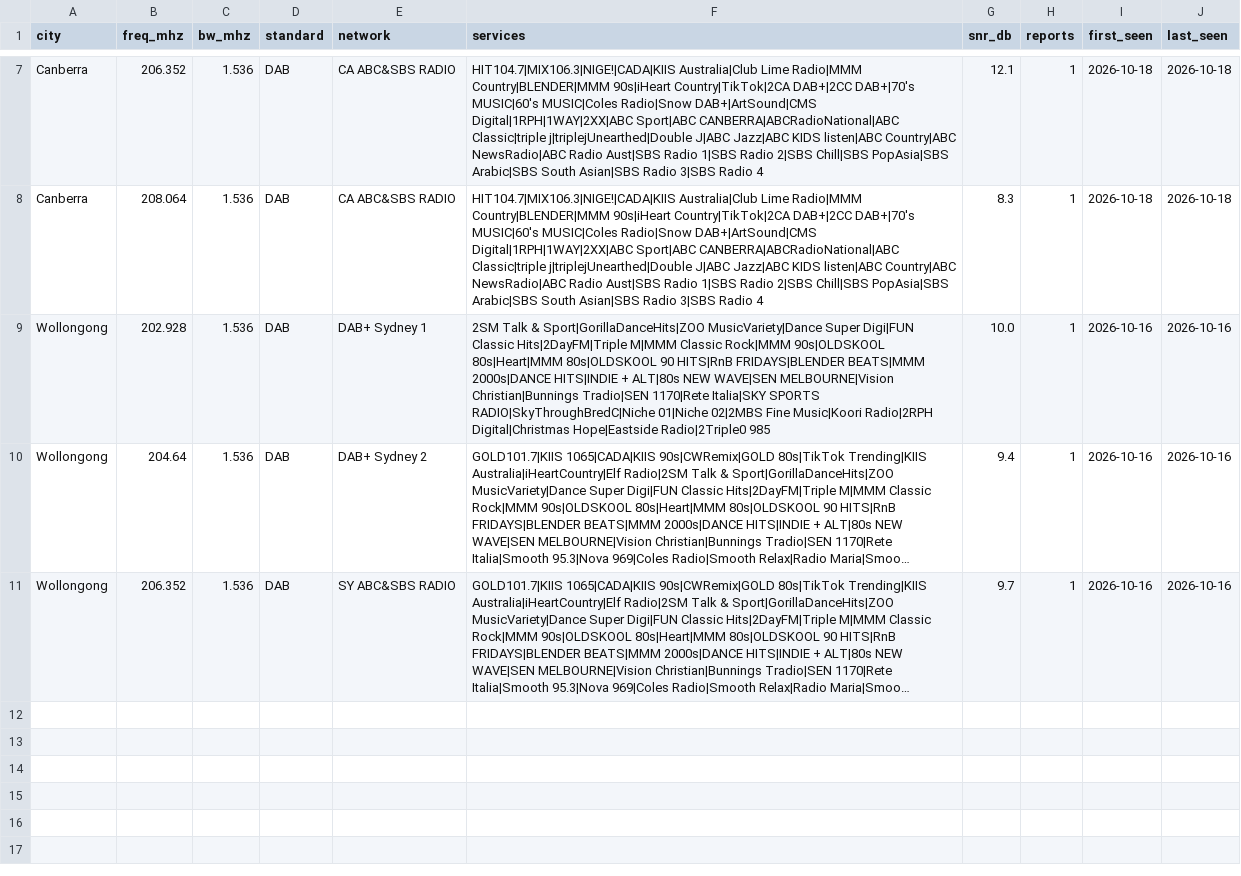
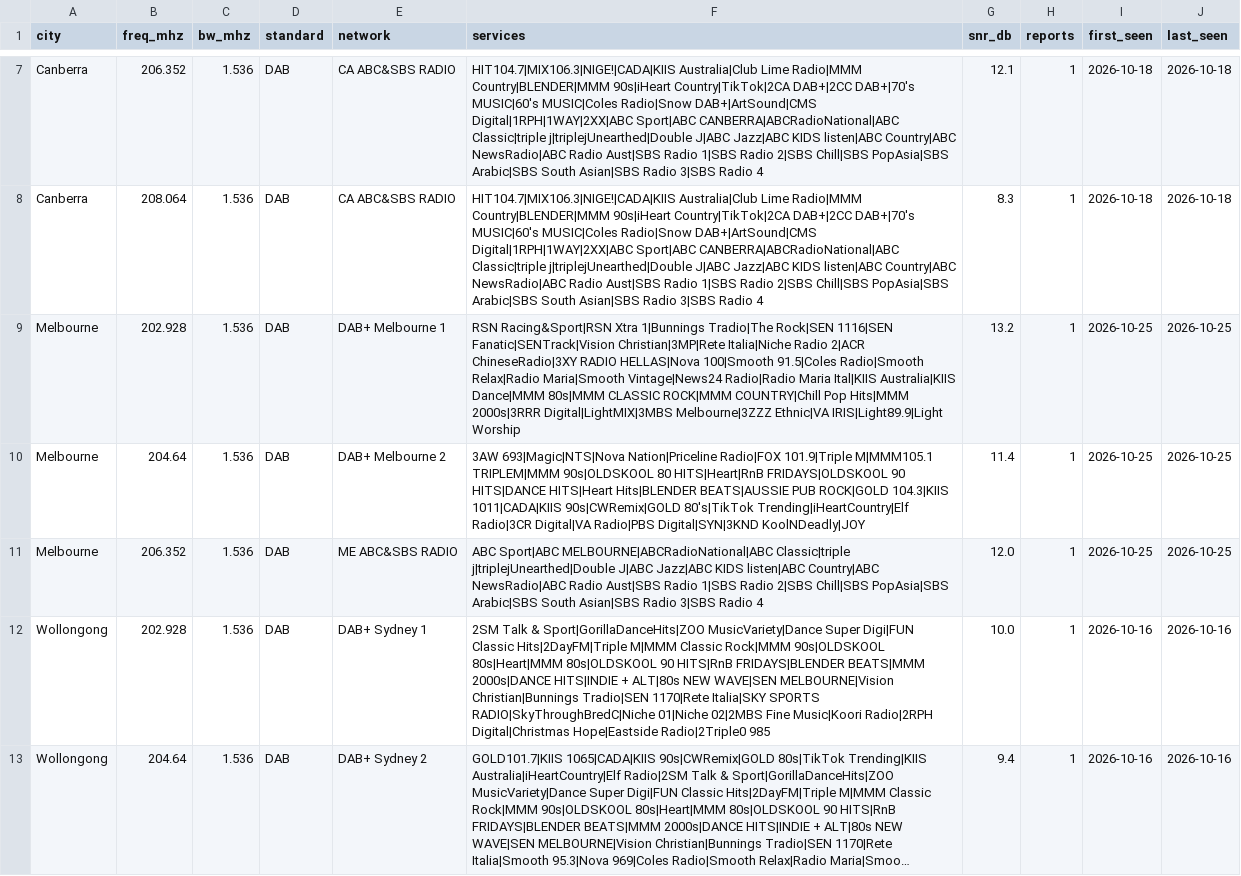
Before and after one commit to adswill/OnAir-channels, a CSV file: dab/AU.csv, drawn as a sheet; only a part is shown, gaps mark what is left out; the shorter side is filled out with more unchanged rows; long unchanged cells end in …; the diff names each change by its address in the sheet, - before the commit and + after, or states it on an @@ line.

```diff
--- a/dab/AU.csv
+++ b/dab/AU.csv
+row 9: Melbourne | 202.928 | 1.536 | DAB | DAB+ Melbourne 1 | RSN Racing&Sport|RSN Xtra 1|Bunnings Tradio|The Rock|SEN 1116|SEN Fanatic|SENTrack|Vision Christian|3MP|Rete Italia|Niche Radio 2|ACR ChineseRadio|3XY RADIO HELLAS|Nova 100|Smooth 91.5|Coles Radio|Smooth Relax|Radio Maria|Smooth Vintage|News24 Radio|Radio Maria Ital|KIIS Australia|KIIS Dance|MMM 80s|MMM CLASSIC ROCK|MMM COUNTRY|Chill Pop Hits|MMM 2000s|3RRR Digital|LightMIX|3MBS Melbourne|3ZZZ Ethnic|VA IRIS|Light89.9|Light Worship | 13.2 | 1 | 2026-10-25 | 2026-10-25
+row 10: Melbourne | 204.64 | 1.536 | DAB | DAB+ Melbourne 2 | 3AW 693|Magic|NTS|Nova Nation|Priceline Radio|FOX 101.9|Triple M|MMM105.1 TRIPLEM|MMM 90s|OLDSKOOL 80 HITS|Heart|RnB FRIDAYS|OLDSKOOL 90 HITS|DANCE HITS|Heart Hits|BLENDER BEATS|AUSSIE PUB ROCK|GOLD 104.3|KIIS 1011|CADA|KIIS 90s|CWRemix|GOLD 80's|TikTok Trending|iHeartCountry|Elf Radio|3CR Digital|VA Radio|PBS Digital|SYN|3KND KoolNDeadly|JOY | 11.4 | 1 | 2026-10-25 | 2026-10-25
+row 11: Melbourne | 206.352 | 1.536 | DAB | ME ABC&SBS RADIO | ABC Sport|ABC MELBOURNE|ABCRadioNational|ABC Classic|triple j|triplejUnearthed|Double J|ABC Jazz|ABC KIDS listen|ABC Country|ABC NewsRadio|ABC Radio Aust|SBS Radio 1|SBS Radio 2|SBS Chill|SBS PopAsia|SBS Arabic|SBS South Asian|SBS Radio 3|SBS Radio 4 | 12.0 | 1 | 2026-10-25 | 2026-10-25
```
